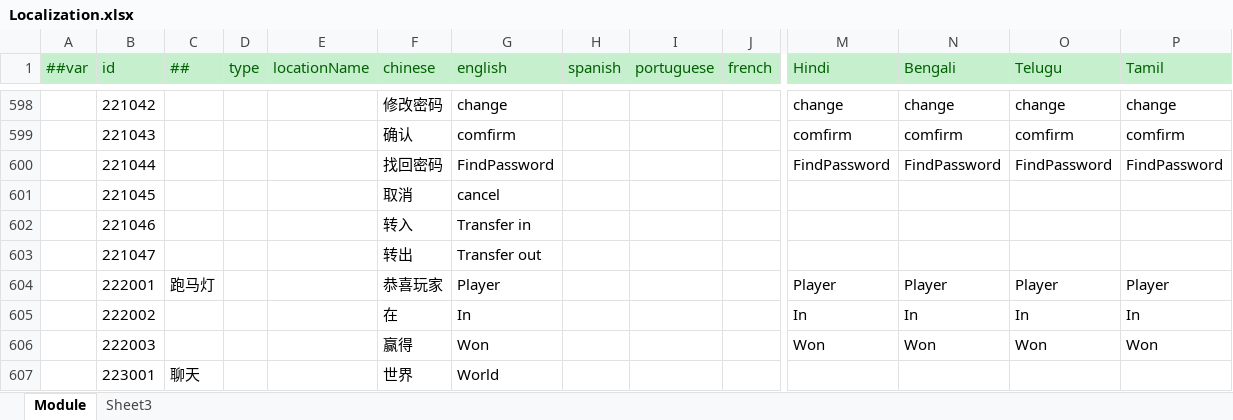
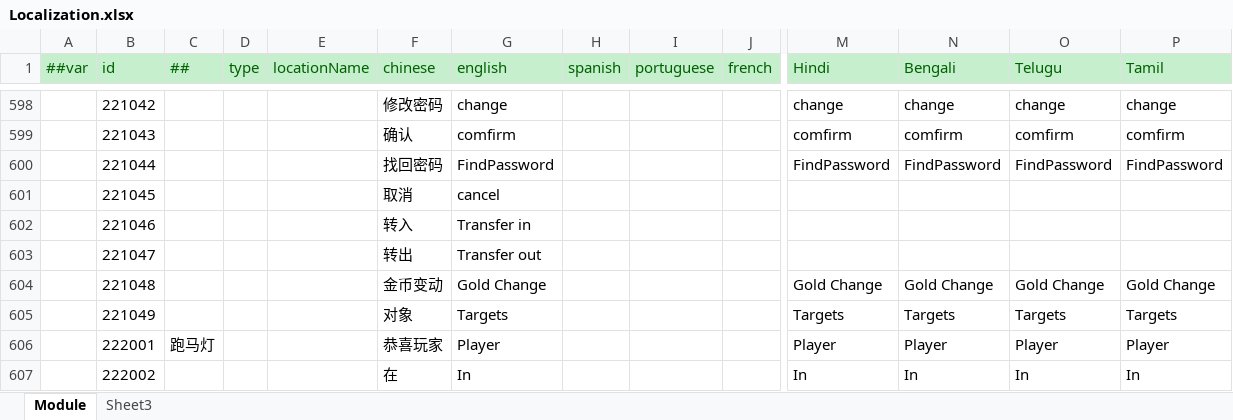
Before and after one commit to lyqilo/ClientConfig, an Excel workbook: LubanConfig/Datas/Localization.xlsx, sheet Module, drawn as a sheet; only a part is shown, gaps mark what is left out; the shorter side is filled out with more unchanged rows; values as stored, in another font and other column widths than the file's, no borders; rows hold the shown columns only; the diff names each change by its address in the sheet, - before the commit and + after, or states it on an @@ line.

```diff
--- a/LubanConfig/Datas/Localization.xlsx (sheet Module)
+++ b/LubanConfig/Datas/Localization.xlsx (sheet Module)
+row 604:  | 221048 |  |  |  | 金币变动 | Gold Change |  |  |  | Gold Change | Gold Change | Gold Change | Gold Change
+row 605:  | 221049 |  |  |  | 对象 | Targets |  |  |  | Targets | Targets | Targets | Targets
```
Also changed, not shown: 2 other files.
